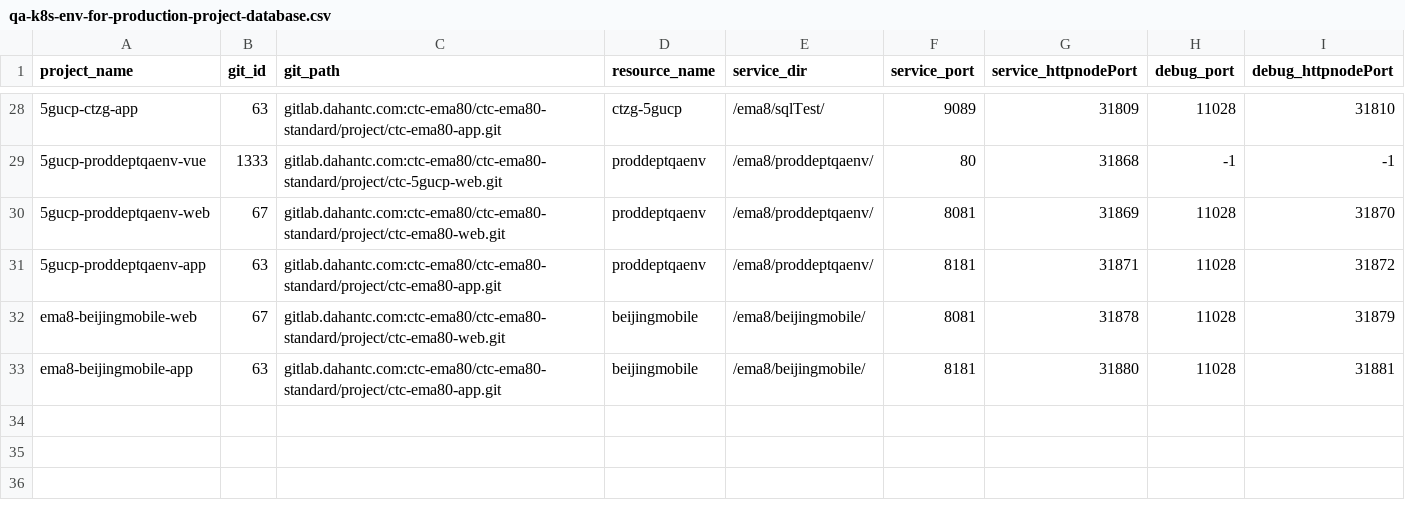
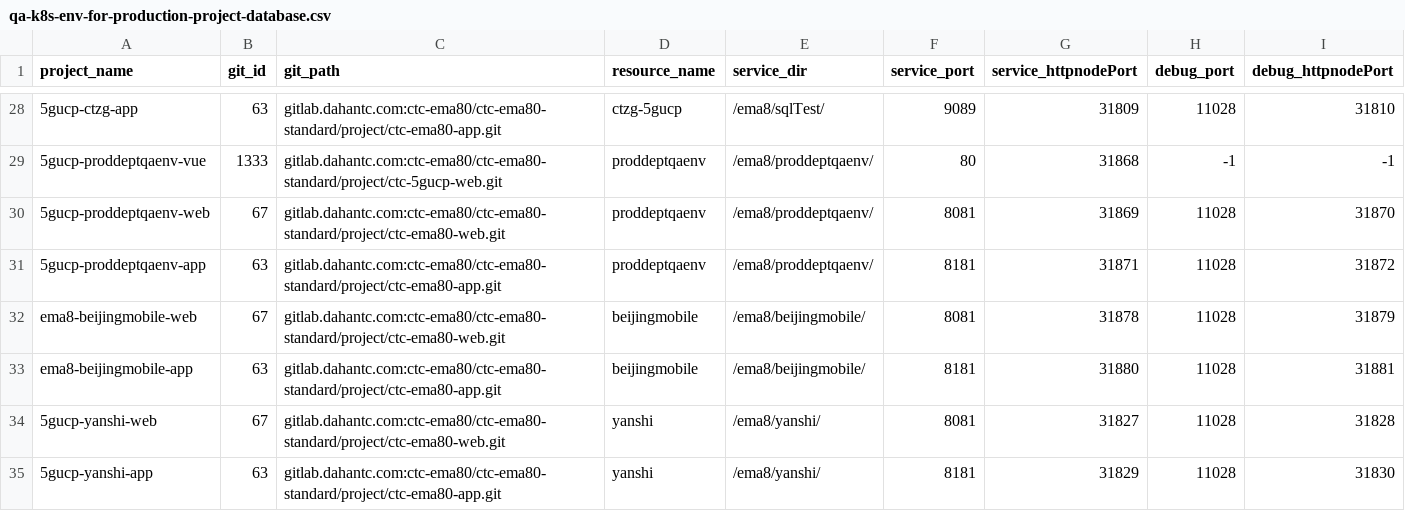
Before and after one commit to myjconan/qa-k8s-env-for-production-project, a CSV file: database/qa-k8s-env-for-production-project-database.csv, drawn as a sheet; only a part is shown, gaps mark what is left out; the diff names each change by its address in the sheet, - before the commit and + after, or states it on an @@ line.

Commit message:
新增5gucp9.4x演示平台

```diff
--- a/database/qa-k8s-env-for-production-project-database.csv
+++ b/database/qa-k8s-env-for-production-project-database.csv
+row 34: 5gucp-yanshi-web | 67 | gitlab.dahantc.com:ctc-ema80/ctc-ema80-standard/project/ctc-ema80-web.git | yanshi | /ema8/yanshi/ | 8081 | 31827 | 11028 | 31828
+row 35: 5gucp-yanshi-app | 63 | gitlab.dahantc.com:ctc-ema80/ctc-ema80-standard/project/ctc-ema80-app.git | yanshi | /ema8/yanshi/ | 8181 | 31829 | 11028 | 31830
```
